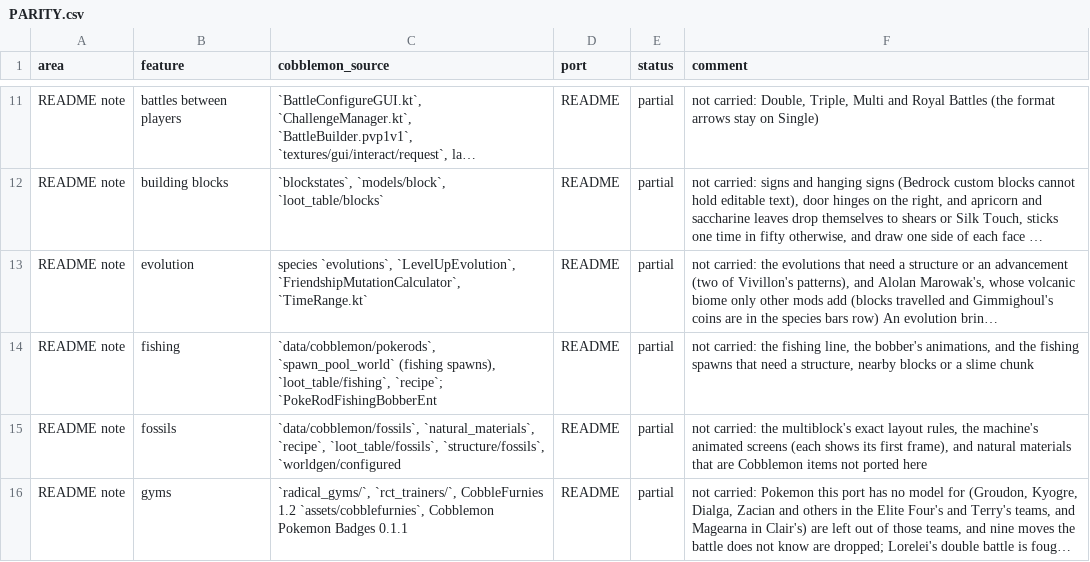
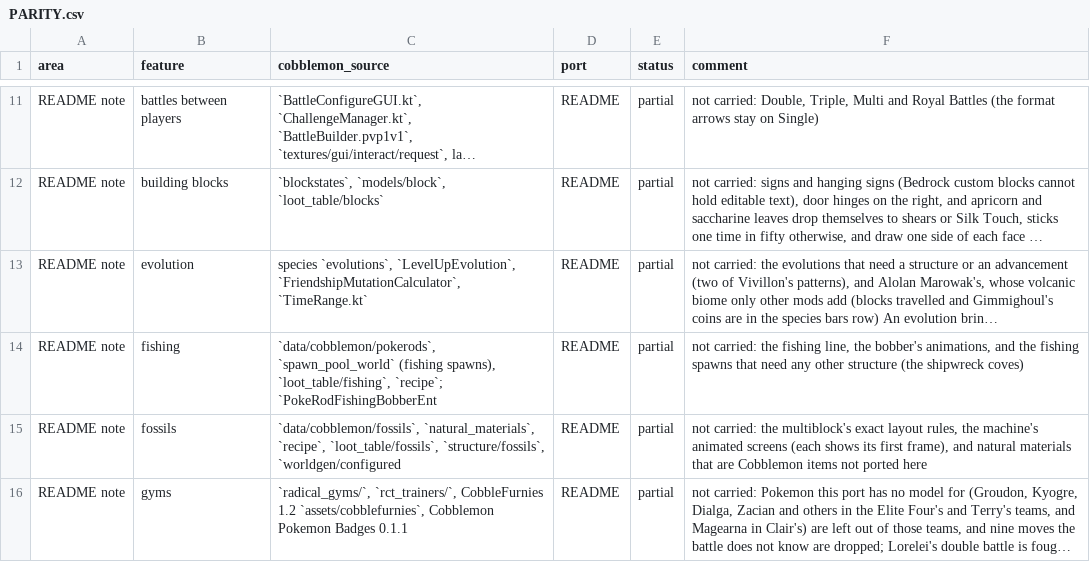
Before and after one commit to kirbycope/cobblemon-bedrock, a CSV file: PARITY.csv, drawn as a sheet; only a part is shown, gaps mark what is left out; long unchanged cells end in …; the diff names each change by its address in the sheet, - before the commit and + after, or states it on an @@ line.

```diff
--- a/PARITY.csv
+++ b/PARITY.csv
-F14 (comment): …that need a structure, nearby blocks or a slime chunk
+F14 (comment): …that need any other structure (the shipwreck coves)
```
Also changed, not shown: 22 other files.
